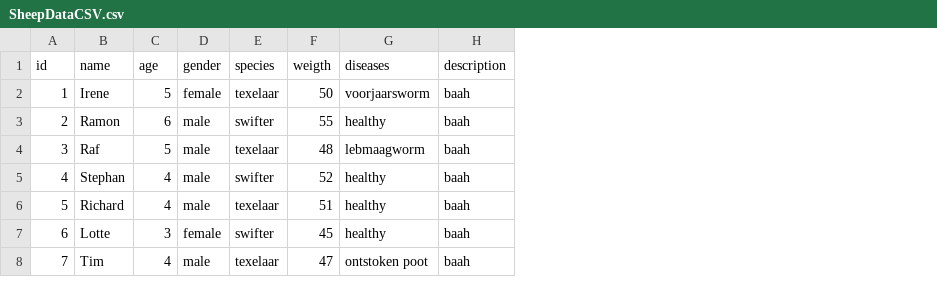
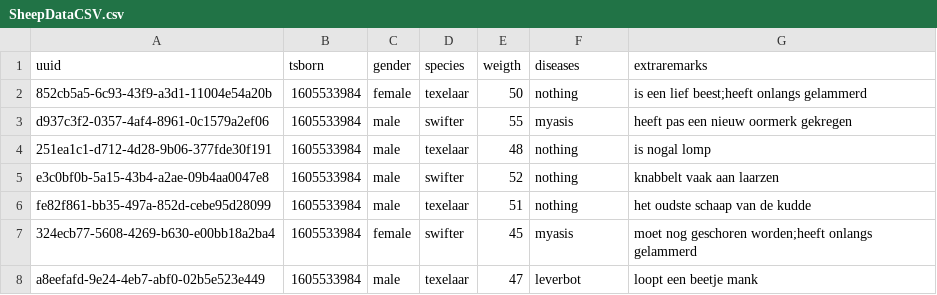
Before and after one commit to alpacaspar/VerSchaap---Wijs-met-Wormen, a CSV file: Assets/TestDatabases/SheepDataCSV.csv, drawn as a sheet; removed rows and columns are numbered as before the commit, all else as after; the diff names each change by its address in the sheet, - before the commit and + after, or states it on an @@ line.

```diff
--- a/Assets/TestDatabases/SheepDataCSV.csv
+++ b/Assets/TestDatabases/SheepDataCSV.csv
-column A (id), rows 2-8: 1 | 2 | 3 | 4 | 5 | 6 | 7
-column B (name), rows 2-8: Irene | Ramon | Raf | Stephan | Richard | Lotte | Tim
-column C (age), rows 2-8: 5 | 6 | 5 | 4 | 4 | 3 | 4
+column A (uuid), rows 2-8: 852cb5a5-6c93-43f9-a3d1-11004e54a20b | d937c3f2-0357-4af4-8961-0c1579a2ef06 | 251ea1c1-d712-4d28-9b06-377fde30f191 | e3c0bf0b-5a15-43b4-a2ae-09b4aa0047e8 | fe82f861-bb35-497a-852d-cebe95d28099 | 324ecb77-5608-4269-b630-e00bb18a2ba4 | a8eefafd-9e24-4eb7-abf0-02b5e523e449
+column B (tsborn), rows 2-8: all 1605533984
-column H (description), rows 2-8: all baah
+column G (extraremarks), rows 2-8: is een lief beest;heeft onlangs gelammerd | heeft pas een nieuw oormerk gekregen | is nogal lomp | knabbelt vaak aan laarzen | het oudste schaap van de kudde | moet nog geschoren worden;heeft onlangs gelammerd | loopt een beetje mank
-F2 (diseases): voorjaarsworm
+F2 (diseases): nothing
-F3 (diseases): healthy
+F3 (diseases): myasis
-F4 (diseases): lebmaagworm
+F4 (diseases): nothing
-F5:F6 (diseases): healthy
+F5:F6 (diseases): nothing
-F7 (diseases): healthy
+F7 (diseases): myasis
-F8 (diseases): ontstoken poot
+F8 (diseases): leverbot
```
Also changed, not shown: 5 other files.
